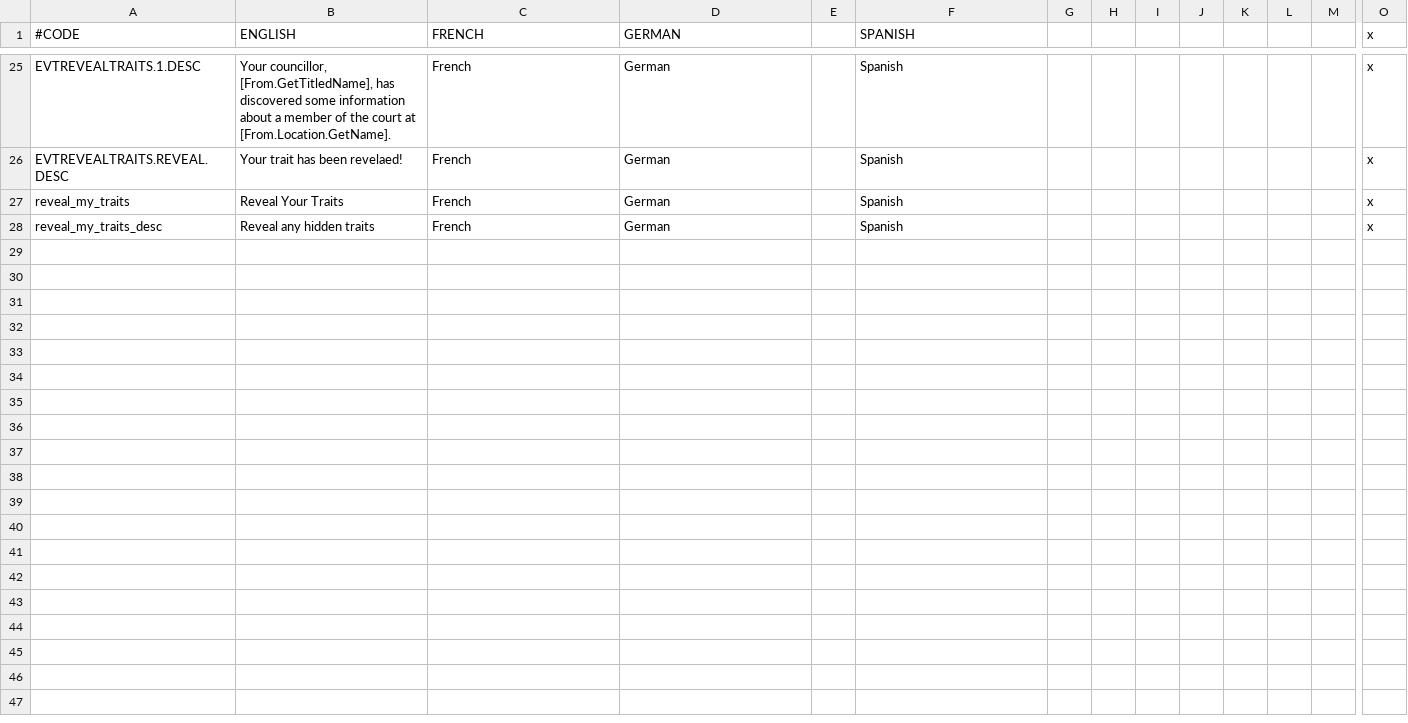
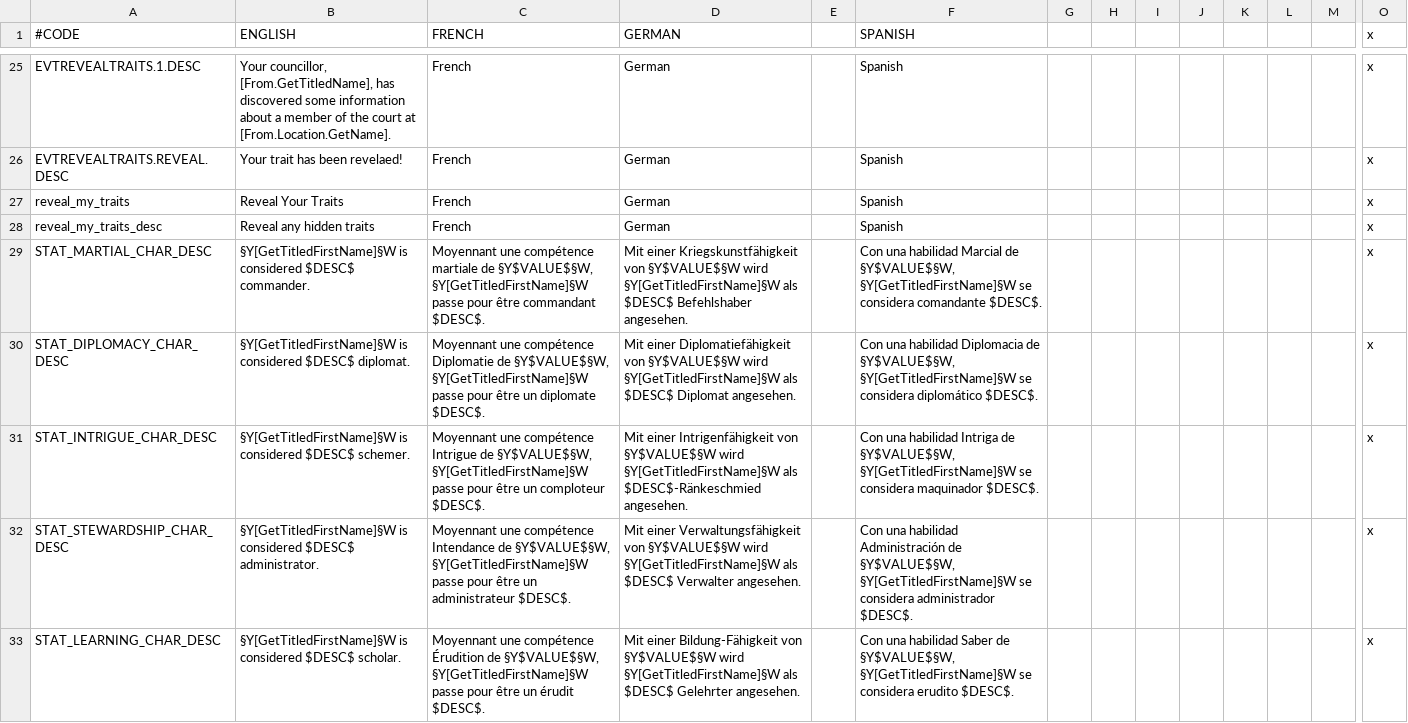
Before and after one commit to jenn0108/HiddenTraits, a CSV file: localisation/framework.csv, drawn as a sheet; only a part is shown, gaps mark what is left out; rows hold the shown columns only; the diff names each change by its address in the sheet, - before the commit and + after, or states it on an @@ line.

Commit message:
Change council screen to not show stats
The stats are still shown so that their hover text is there, but with a
transparent font so that they aren't actually visible
Removed the number from the hover text so now it just says competent,
poor, masterful, etc.
Moved the attribute icons into the space where the stat was so that it
doesn't look awkwardly empty.

```diff
--- a/localisation/framework.csv
+++ b/localisation/framework.csv
+row 29: STAT_MARTIAL_CHAR_DESC | §Y[GetTitledFirstName]§W is considered $DESC$ commander. | Moyennant une compétence martiale de §Y$VALUE$§W, §Y[GetTitledFirstName]§W passe pour être commandant $DESC$. | Mit einer Kriegskunstfähigkeit von §Y$VALUE$§W wird §Y[GetTitledFirstName]§W als $DESC$ Befehlshaber angesehen. |  | Con una habilidad Marcial de §Y$VALUE$§W, §Y[GetTitledFirstName]§W se considera comandante $DESC$. |  |  |  |  |  |  |  | x
+row 30: STAT_DIPLOMACY_CHAR_DESC | §Y[GetTitledFirstName]§W is considered $DESC$ diplomat. | Moyennant une compétence Diplomatie de §Y$VALUE$§W, §Y[GetTitledFirstName]§W passe pour être un diplomate $DESC$. | Mit einer Diplomatiefähigkeit von §Y$VALUE$§W wird §Y[GetTitledFirstName]§W als $DESC$ Diplomat angesehen. |  | Con una habilidad Diplomacia de §Y$VALUE$§W, §Y[GetTitledFirstName]§W se considera diplomático $DESC$. |  |  |  |  |  |  |  | x
+row 31: STAT_INTRIGUE_CHAR_DESC | §Y[GetTitledFirstName]§W is considered $DESC$ schemer. | Moyennant une compétence Intrigue de §Y$VALUE$§W, §Y[GetTitledFirstName]§W passe pour être un comploteur $DESC$. | Mit einer Intrigenfähigkeit von §Y$VALUE$§W wird §Y[GetTitledFirstName]§W als $DESC$-Ränkeschmied angesehen. |  | Con una habilidad Intriga de §Y$VALUE$§W, §Y[GetTitledFirstName]§W se considera maquinador $DESC$. |  |  |  |  |  |  |  | x
+row 32: STAT_STEWARDSHIP_CHAR_DESC | §Y[GetTitledFirstName]§W is considered $DESC$ administrator. | Moyennant une compétence Intendance de §Y$VALUE$§W, §Y[GetTitledFirstName]§W passe pour être un administrateur $DESC$. | Mit einer Verwaltungsfähigkeit von §Y$VALUE$§W wird §Y[GetTitledFirstName]§W als $DESC$ Verwalter angesehen. |  | Con una habilidad Administración de §Y$VALUE$§W, §Y[GetTitledFirstName]§W se considera administrador $DESC$. |  |  |  |  |  |  |  | x
+row 33: STAT_LEARNING_CHAR_DESC | §Y[GetTitledFirstName]§W is considered $DESC$ scholar. | Moyennant une compétence Érudition de §Y$VALUE$§W, §Y[GetTitledFirstName]§W passe pour être un érudit $DESC$. | Mit einer Bildung-Fähigkeit von §Y$VALUE$§W wird §Y[GetTitledFirstName]§W als $DESC$ Gelehrter angesehen. |  | Con una habilidad Saber de §Y$VALUE$§W, §Y[GetTitledFirstName]§W se considera erudito $DESC$. |  |  |  |  |  |  |  | x
```
Also changed, not shown: 4 other files.
